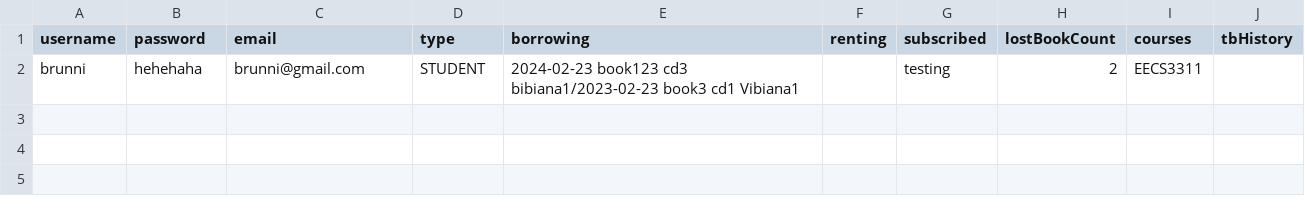
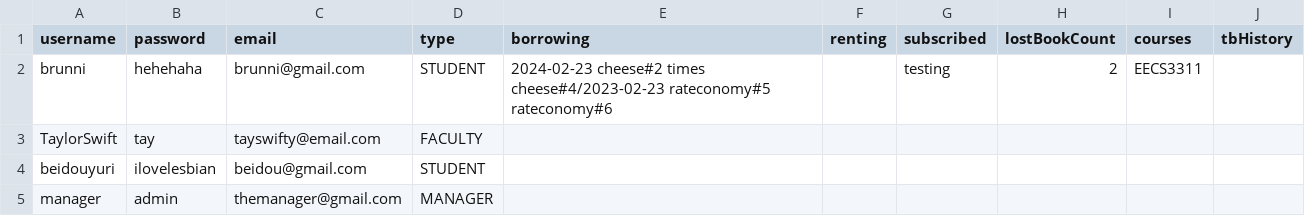
Before and after one commit to brainsmarts/EECS3311-2-Deliverable, a CSV file: deliverable2/src/main/resources/users.csv, drawn as a sheet; the diff names each change by its address in the sheet, - before the commit and + after, or states it on an @@ line.

```diff
--- a/deliverable2/src/main/resources/users.csv
+++ b/deliverable2/src/main/resources/users.csv
-E2 (borrowing): 2024-02-23 book123 cd3 bibiana1/2023-02-23 book3 cd1 Vibiana1
+E2 (borrowing): 2024-02-23 cheese#2 times cheese#4/2023-02-23 rateconomy#5 rateconomy#6
+row 3: TaylorSwift | tay | tayswifty@email.com | FACULTY
+row 4: beidouyuri | ilovelesbian | beidou@gmail.com | STUDENT
+row 5: manager | admin | themanager@gmail.com | MANAGER
```
Also changed, not shown: 18 other files.
